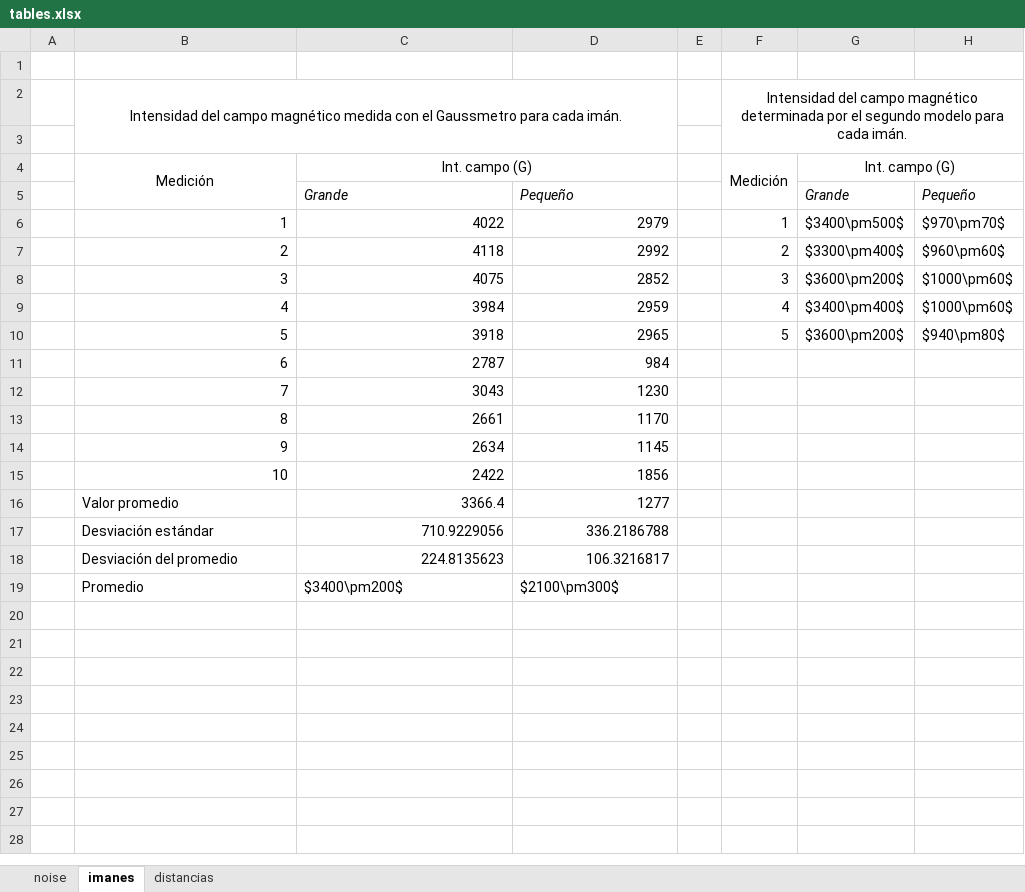
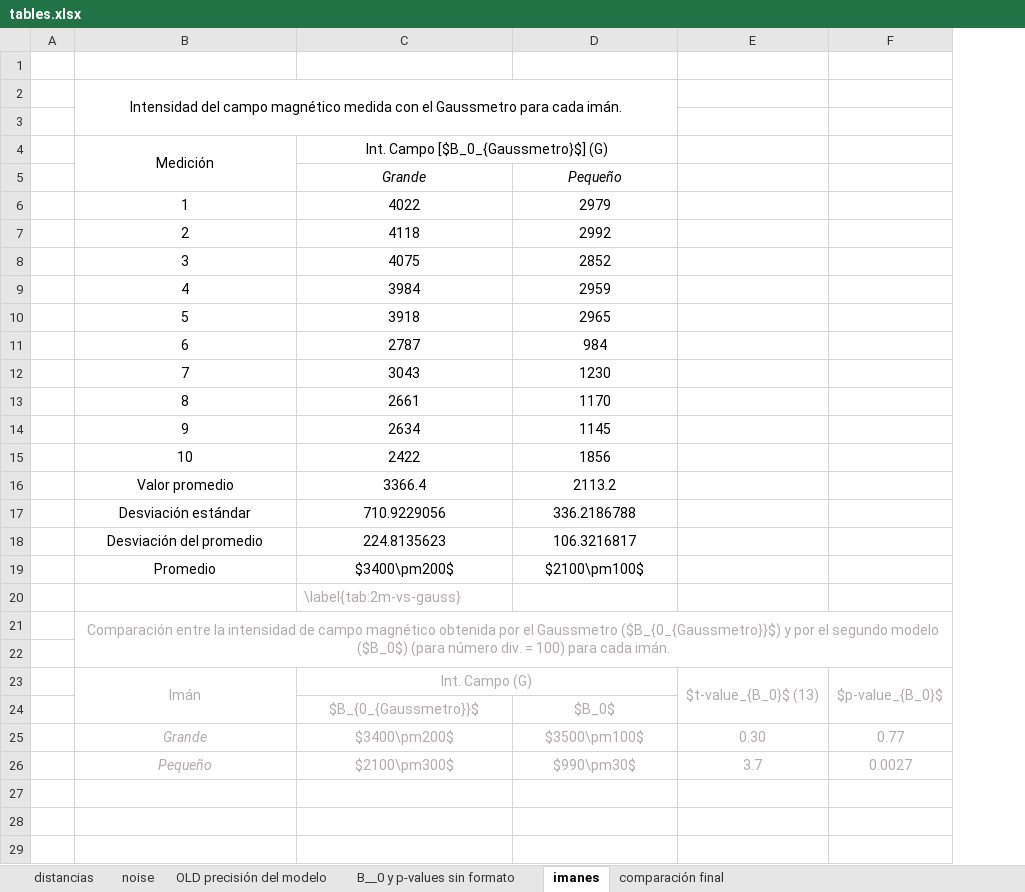
Before and after one commit to emilio-moreno/electromotive-voltage, an Excel workbook: EV analysis/tables.xlsx, sheet imanes, drawn as a sheet; only a part is shown; values as stored, in another font and other column widths than the file's, no borders; removed rows and columns are numbered as before the commit, all else as after; the diff covers the shown part only; the diff names each change by its address in the sheet, - before the commit and + after, or states it on an @@ line.

Commit message:
Implementation of continuous model
Previously we used an approximation by Riemann sums to calculate the voltage for a long solenoid. Now we use the integral form in eVGlobalContinuousModel.

```diff
--- a/EV analysis/tables.xlsx (sheet imanes)
+++ b/EV analysis/tables.xlsx (sheet imanes)
+sheet tab: OLD precisión del modelo
+sheet tab: B__0 y p-values sin formato
+sheet tab: comparación final
@@ sheet tab order changed: distancias | noise | OLD precisión del modelo | B__0 y p-values sin formato | imanes | comparación final @@
-column E, empty
-column F, rows 2-10: Intensidad del campo magnético determinada por el segundo modelo para cada imán. |  | Medición |  | 1 | 2 | 3 | 4 | 5
-column G, rows 4-10: Int. campo (G) | Grande | $3400\pm500$ | $3300\pm400$ | $3600\pm200$ | $3400\pm400$ | $3600\pm200$
-column H, rows 5-10: Pequeño | $970\pm70$ | $960\pm60$ | $1000\pm60$ | $1000\pm60$ | $940\pm80$
+column E, empty
+column F, empty
-C4: Int. campo (G)
+C4: Int. Campo [$B_0_{Gaussmetro}$] (G)
-C5:D5 alignment: left
+C5:D5 alignment: center
-B6:D15 alignment: right
+B6:D15 alignment: center
-B16:B18 alignment: left
+B16:B18 alignment: center
-C16:D18 alignment: right
+C16:D18 alignment: center
-D16: 1277
+D16: 2113.2
-B19:D19 alignment: left
+B19:D19 alignment: center
-D19: $2100\pm300$
+D19: $2100\pm100$
+row 20:  |  | \label{tab:2m-vs-gauss}
+row 21:  | Comparación entre la intensidad de campo magnético obtenida por el Gaussmetro ($B_{0_{Gaussmetro}}$) y por el segundo modelo ($B_0$) (para número div. = 100) para cada imán.
+row 22: (empty)
+row 23:  | Imán | Int. Campo (G) |  | $t-value_{B_0}$ (13) | $p-value_{B_0}$
+row 24:  |  | $B_{0_{Gaussmetro}}$ | $B_0$
+row 25:  | Grande | $3400\pm200$ | $3500\pm100$ | 0.30 | 0.77
+row 26:  | Pequeño | $2100\pm300$ | $990\pm30$ | 3.7 | 0.0027
+row 27: (empty)
+row 28: (empty)
+row 29: (empty)
```
Also changed, not shown: 35 added rows elsewhere in this sheet, sheet distancias, 31 other files.
